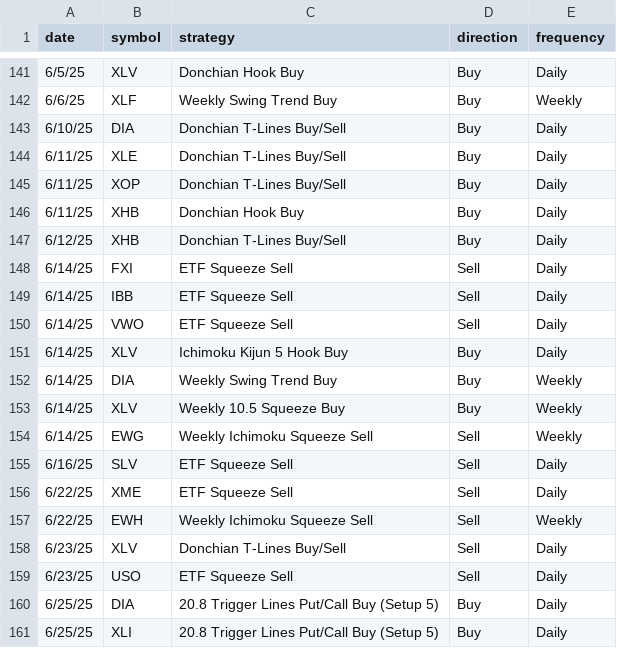
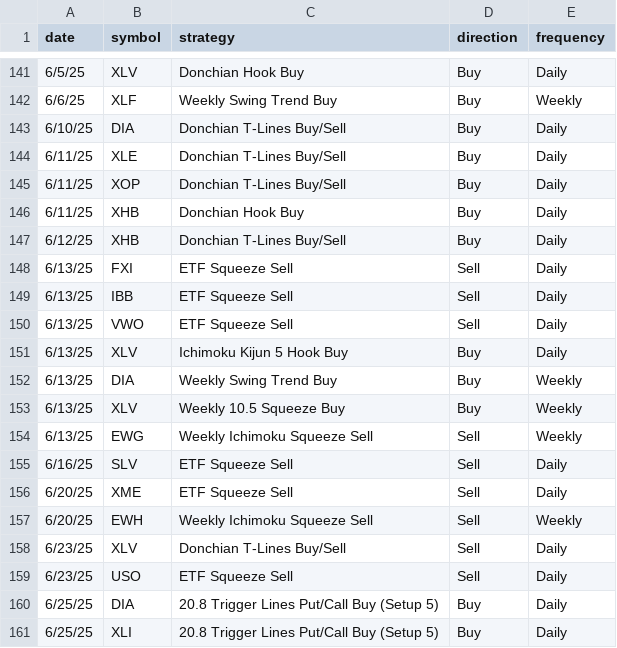
Before and after one commit to mcohenmcohen/Eversley_check_open_trades, a CSV file: trade_signals_ETFs.csv, drawn as a sheet; only a part is shown, gaps mark what is left out; the diff covers the shown part only.

```diff
--- a/trade_signals_ETFs.csv
+++ b/trade_signals_ETFs.csv
@@ -147,12 +147,12 @@ date,symbol,strategy,direction,frequency
 6/12/25,XHB,Donchian T-Lines Buy/Sell  ,Buy,Daily
-6/14/25,FXI,ETF Squeeze Sell,Sell,Daily
-6/14/25,IBB,ETF Squeeze Sell,Sell,Daily
-6/14/25,VWO,ETF Squeeze Sell,Sell,Daily
-6/14/25,XLV,Ichimoku Kijun 5 Hook Buy,Buy,Daily
-6/14/25,DIA,Weekly Swing Trend Buy,Buy,Weekly
-6/14/25,XLV,Weekly 10.5 Squeeze Buy,Buy,Weekly
-6/14/25,EWG,Weekly Ichimoku Squeeze Sell,Sell,Weekly
+6/13/25,FXI,ETF Squeeze Sell,Sell,Daily
+6/13/25,IBB,ETF Squeeze Sell,Sell,Daily
+6/13/25,VWO,ETF Squeeze Sell,Sell,Daily
+6/13/25,XLV,Ichimoku Kijun 5 Hook Buy,Buy,Daily
+6/13/25,DIA,Weekly Swing Trend Buy,Buy,Weekly
+6/13/25,XLV,Weekly 10.5 Squeeze Buy,Buy,Weekly
+6/13/25,EWG,Weekly Ichimoku Squeeze Sell,Sell,Weekly
 6/16/25,SLV,ETF Squeeze Sell,Sell,Daily
-6/22/25,XME,ETF Squeeze Sell,Sell,Daily
-6/22/25,EWH,Weekly Ichimoku Squeeze Sell,Sell,Weekly
+6/20/25,XME,ETF Squeeze Sell,Sell,Daily
+6/20/25,EWH,Weekly Ichimoku Squeeze Sell,Sell,Weekly
 6/23/25,XLV,Donchian T-Lines Buy/Sell  ,Sell,Daily
```
Also changed, not shown: 18 added rows elsewhere in this file, trade_results_ETFs.csv, 9 other files.
